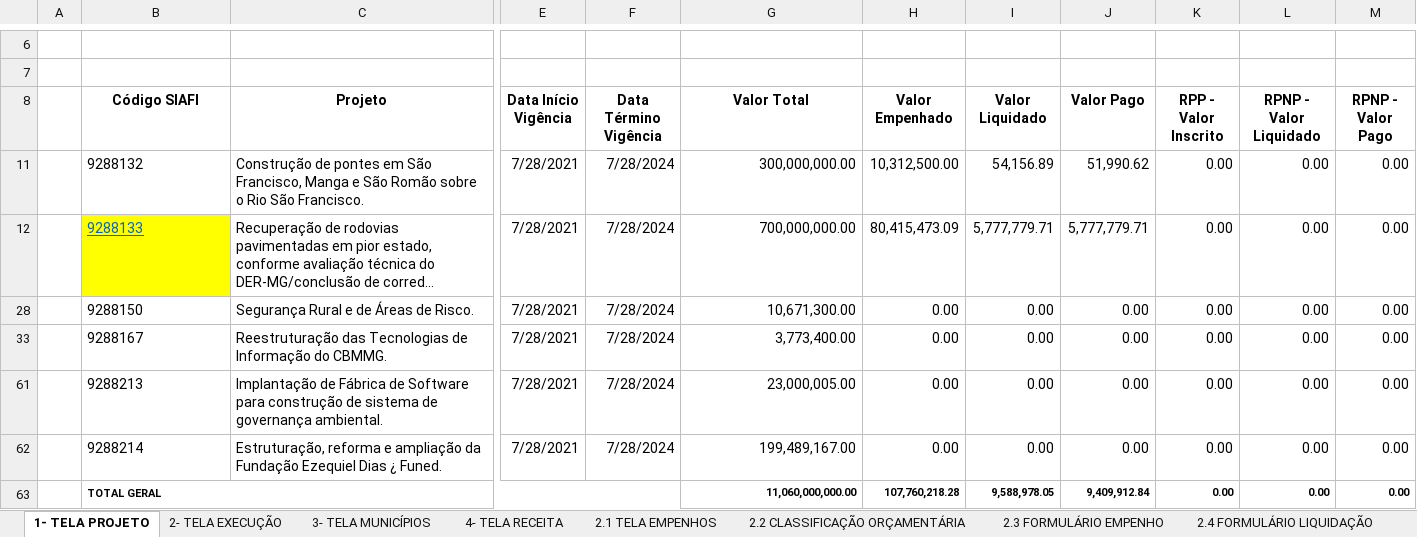
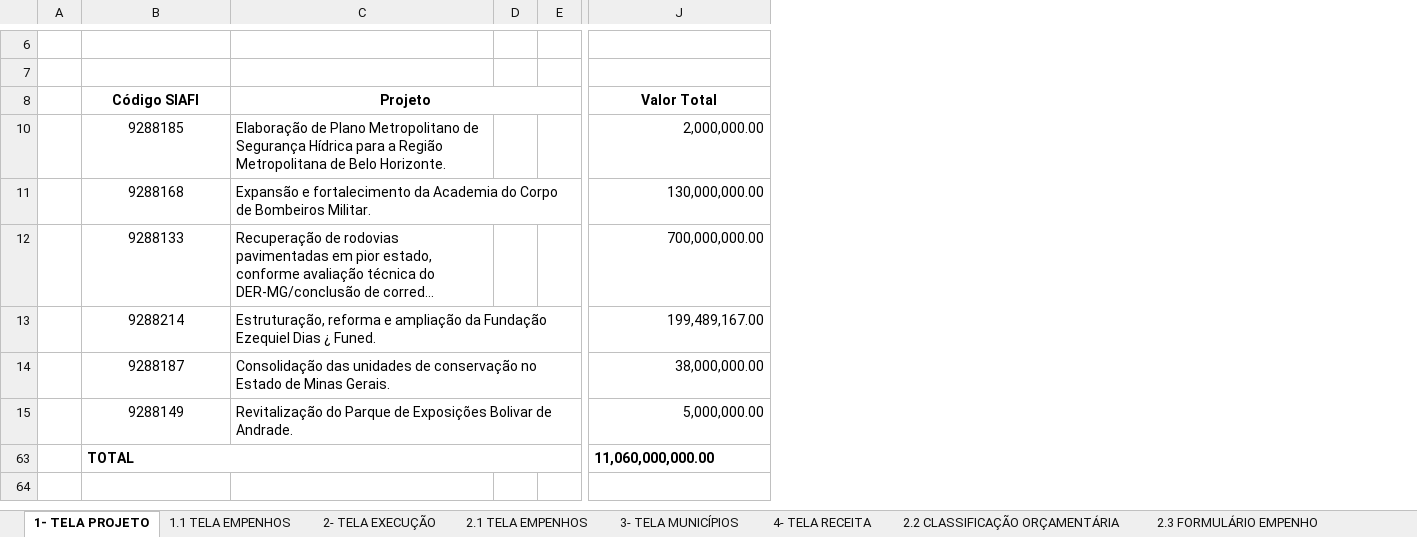
Before and after one commit to transparencia-mg/especificacoes-portal-transparencia, an Excel workbook: espec018_recursos-acordo-judicial-vale/static/template-telas-dados.xlsx, sheet 1- TELA PROJETO, drawn as a sheet; only a part is shown, gaps mark what is left out; long unchanged cells end in …; values as stored, in another font and other column widths than the file's, no borders; charts and pictures not drawn; removed rows and columns are numbered as before the commit, all else as after; rows hold the shown columns only; the diff covers the shown part only; the diff names each change by its address in the sheet, - before the commit and + after, or states it on an @@ line.

```diff
--- a/espec018_recursos-acordo-judicial-vale/static/template-telas-dados.xlsx (sheet 1- TELA PROJETO)
+++ b/espec018_recursos-acordo-judicial-vale/static/template-telas-dados.xlsx (sheet 1- TELA PROJETO)
+sheet tab: 1.1 TELA EMPENHOS
@@ sheet tab order changed: 1- TELA PROJETO | 1.1 TELA EMPENHOS | 2- TELA EXECUÇÃO | 2.1 TELA EMPENHOS | 3- TELA MUNICÍPIOS | 4- TELA RECEITA | 2.2 CLASSIFICAÇÃO ORÇAMENTÁRIA | 2.3 FORMULÁRIO EMPENHO @@
+column D, empty
+column E, empty
-column E (Data Início Vigência), row 12: 7/28/2021; row 62: 7/28/2021
-column F (Data Término Vigência), row 12: 7/28/2024; row 62: 7/28/2024
-column H (Valor Empenhado), row 12: 80,415,473.09; rows 62-63: 0.00 | 107,760,218.28
-column I (Valor Liquidado), row 12: 5,777,779.71; rows 62-63: 0.00 | 9,588,978.05
-column J (Valor Pago), row 12: 5,777,779.71; rows 62-63: 0.00 | 9,409,912.84
-column K (RPP - Valor Inscrito), row 12: 0.00; rows 62-63: 0.00 | 0.00
-column L (RPNP - Valor Liquidado), row 12: 0.00; rows 62-63: 0.00 | 0.00
-column M (RPNP - Valor Pago), row 12: 0.00; rows 62-63: 0.00 | 0.00
+C8:E8 merged
-row 11:  | 9288132 | Construção de pontes em São Francisco, Manga e São Romão sobre o Rio São Francisco. | 7/28/2021 | 7/28/2024 | 300,000,000.00 | 10,312,500.00 | 54,156.89 | 51,990.62 | 0.00 | 0.00 | 0.00
+row 10:  | 9288185 | Elaboração de Plano Metropolitano de Segurança Hídrica para a Região Metropolitana de Belo Horizonte. |  |  | 2,000,000.00
+row 11:  | 9288168 | Expansão e fortalecimento da Academia do Corpo de Bombeiros Militar. |  |  | 130,000,000.00
@@ B12 fill: #FFFF00 → none, underline: on → off, text colour: #0563C1 → black, alignment: left → center @@
-row 28:  | 9288150 | Segurança Rural e de Áreas de Risco. | 7/28/2021 | 7/28/2024 | 10,671,300.00 | 0.00 | 0.00 | 0.00 | 0.00 | 0.00 | 0.00
-row 33:  | 9288167 | Reestruturação das Tecnologias de Informação do CBMMG. | 7/28/2021 | 7/28/2024 | 3,773,400.00 | 0.00 | 0.00 | 0.00 | 0.00 | 0.00 | 0.00
-row 61:  | 9288213 | Implantação de Fábrica de Software para construção de sistema de governança ambiental. | 7/28/2021 | 7/28/2024 | 23,000,005.00 | 0.00 | 0.00 | 0.00 | 0.00 | 0.00 | 0.00
-B13 alignment: left
+B13 alignment: center
+C13:E13 merged
+row 14:  | 9288187 | Consolidação das unidades de conservação no Estado de Minas Gerais. |  |  | 38,000,000.00
+row 15:  | 9288149 | Revitalização do Parque de Exposições Bolivar de Andrade. |  |  | 5,000,000.00
-B63 (Código SIAFI): TOTAL GERAL
+B63 (Código SIAFI): TOTAL
@@ B63 text size: larger @@
@@ J63 text size: larger, alignment: right → left @@
```
Also changed, not shown: 3 added columns and merged cells elsewhere in this sheet, sheet 2- TELA EXECUÇÃO, sheet 2.1 TELA EMPENHOS, formulas that keep their value, hidden cells, charts or pictures.
